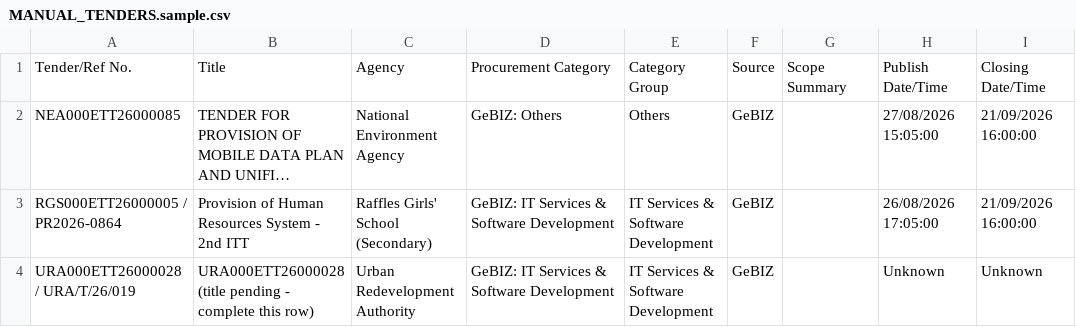
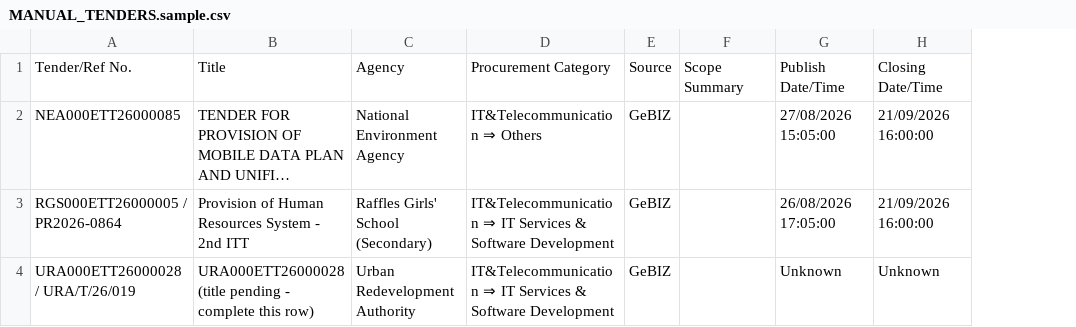
Before and after one commit to bns-hub/Projects, a CSV file: cloud-task1/MANUAL_TENDERS.sample.csv, drawn as a sheet; only a part is shown; long unchanged cells end in …; the diff names each change by its address in the sheet, - before the commit and + after, or states it on an @@ line.

```diff
--- a/cloud-task1/MANUAL_TENDERS.sample.csv
+++ b/cloud-task1/MANUAL_TENDERS.sample.csv
-column E, rows 1-4: Category Group | Others | IT Services & Software Development | IT Services & Software Development
-D2: GeBIZ: Others
+D2: IT&Telecommunication ⇒ Others
-D3:D4: GeBIZ: IT Services…
+D3:D4: IT&Telecommunication ⇒ IT Services…
```
Also changed, not shown: 5 other files.
